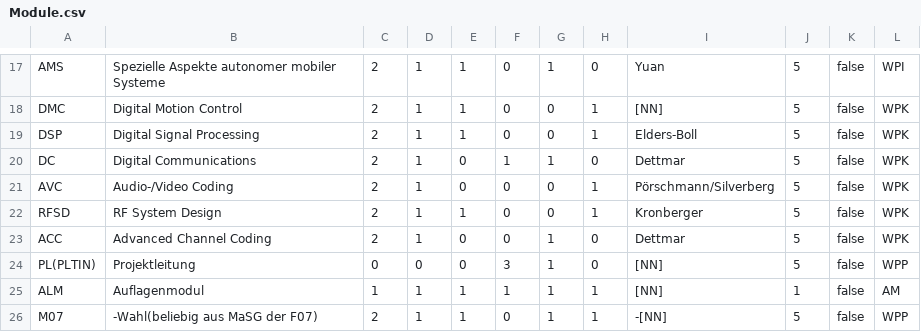
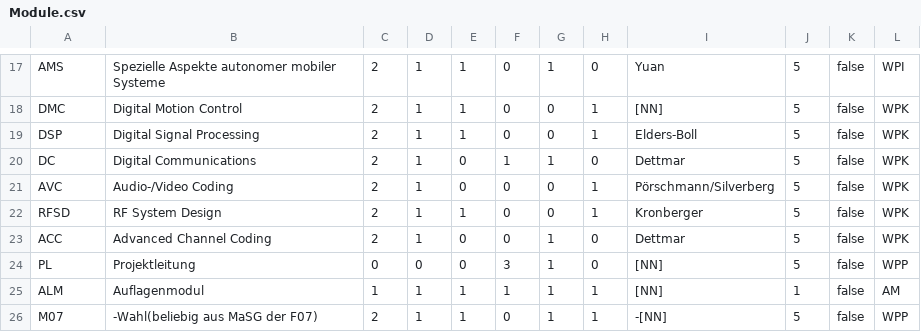
Before and after one commit to BlackPyro1994/syp_pmti, a CSV file: public/csv/Module.csv, drawn as a sheet; only a part is shown, gaps mark what is left out.

Commit message:
update_semester_ects (addieren) teilweise implementiert muss noch anders angeordnet werden, aber funktioniert zunächst
csv -> PL(PLTIN) -> (PLTIN) entfernt

```diff
--- a/public/csv/Module.csv
+++ b/public/csv/Module.csv
@@ -23,3 +23,3 @@ RFSD;RF System Design;2;1;1;0;0;1;Kronberger;5;false;WPK
 ACC;Advanced Channel Coding;2;1;0;0;1;0;Dettmar;5;false;WPK
-PL(PLTIN);Projektleitung;0;0;0;3;1;0;[NN];5;false;WPP
+PL;Projektleitung;0;0;0;3;1;0;[NN];5;false;WPP
 ALM;Auflagenmodul;1;1;1;1;1;1;[NN];1;false;AM
```
Also changed, not shown: 1 other file.
